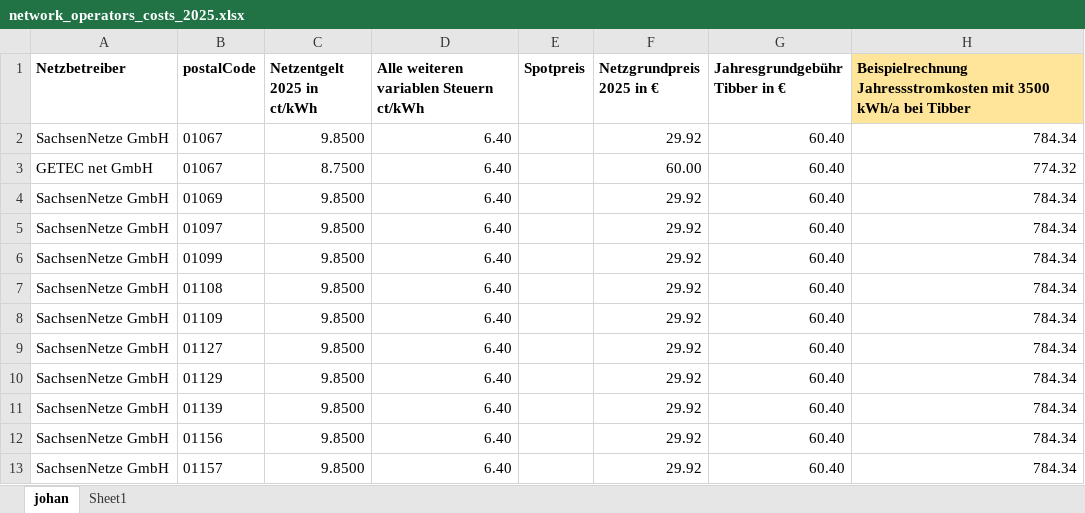
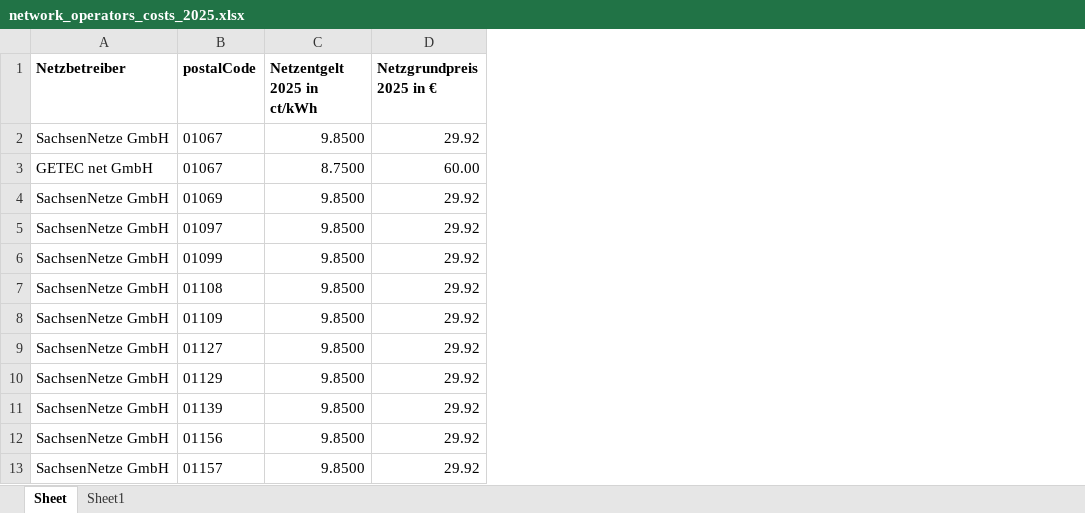
Before and after one commit to Mathis1993/griddy, an Excel workbook: data/network_operators_costs_2025.xlsx, sheet Sheet, drawn as a sheet; only a part is shown; values as stored, in another font and other column widths than the file's, no borders; the diff names each change by its address in the sheet, - before the commit and + after, or states it on an @@ line.

Commit message:
chore: Update network operator data

```diff
--- a/data/network_operators_costs_2025.xlsx (sheet Sheet)
+++ b/data/network_operators_costs_2025.xlsx (sheet Sheet)
-sheet tab: johan
+sheet tab: Sheet
-column D, rows 1-13: Alle weiteren variablen Steuern ct/kWh | 6.40 | 6.40 | 6.40 | 6.40 | 6.40 | 6.40 | 6.40 | 6.40 | 6.40 | 6.40 | 6.40 | 6.40
-column E (Spotpreis), empty
-column G (Jahresgrundgebühr Tibber in €), rows 2-13: all 60.40
-column H, rows 1-13: Beispielrechnung Jahressstromkosten mit 3500 kWh/a bei Tibber | 784.34 | 774.32 | 784.34 | 784.34 | 784.34 | 784.34 | 784.34 | 784.34 | 784.34 | 784.34 | 784.34 | 784.34
```
